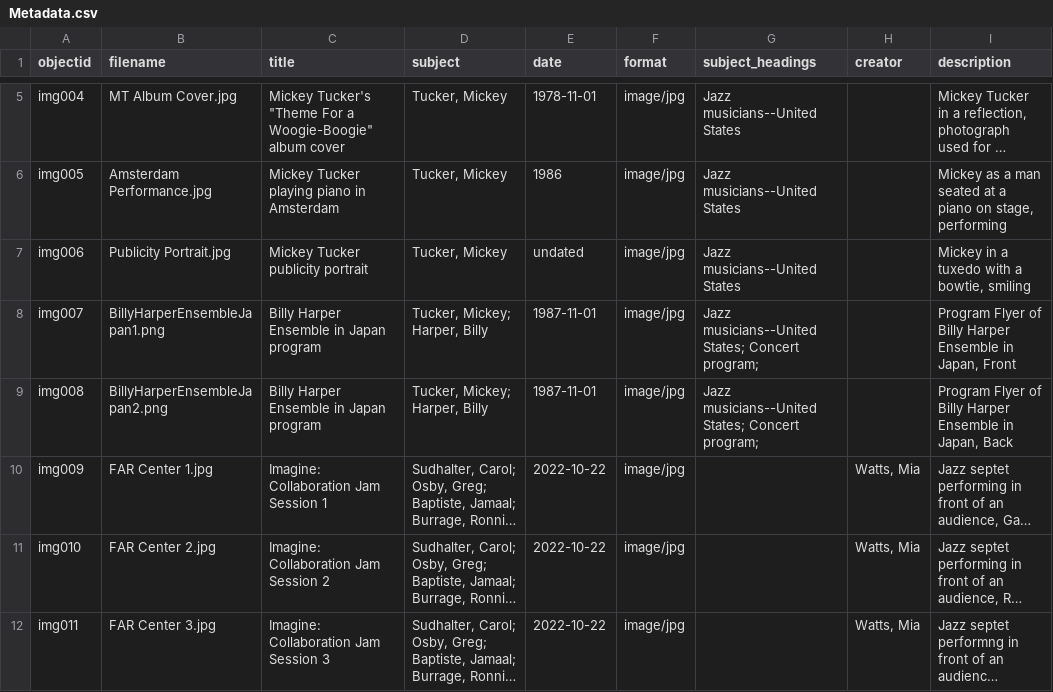
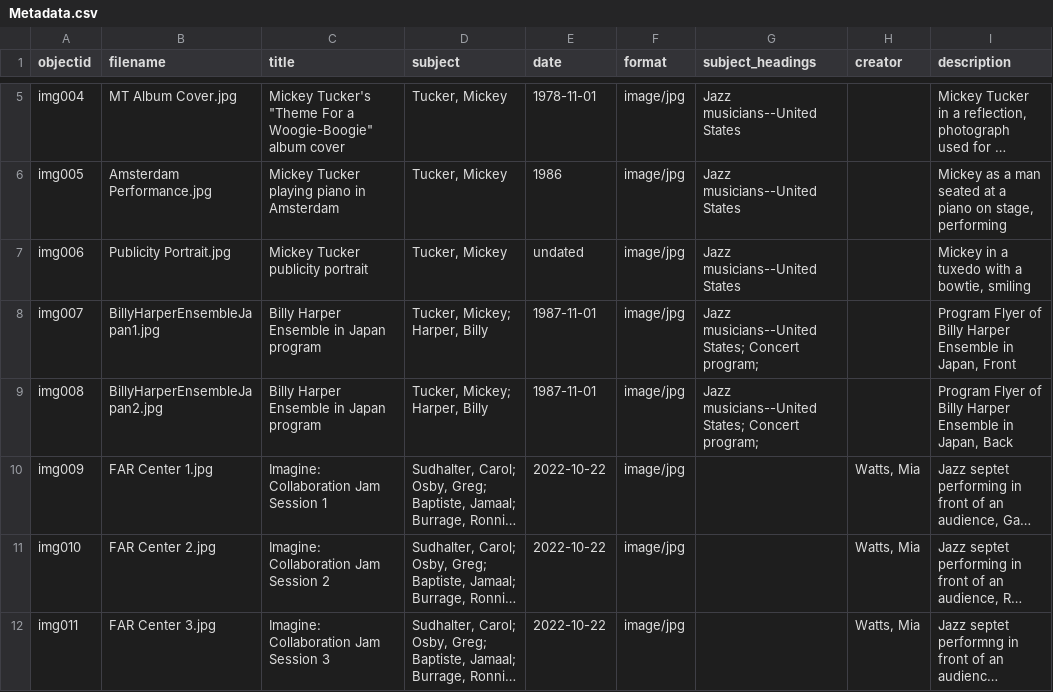
Before and after one commit to miawatts/aaamcmtsc, a CSV file: _data/Metadata.csv, drawn as a sheet; only a part is shown, gaps mark what is left out; long unchanged cells end in …; the diff names each change by its address in the sheet, - before the commit and + after, or states it on an @@ line.

Commit message:
Update Metadata.csv

```diff
--- a/_data/Metadata.csv
+++ b/_data/Metadata.csv
-B8 (filename): BillyHarperEnsembleJapan1.png
+B8 (filename): BillyHarperEnsembleJapan1.jpg
-B9 (filename): BillyHarperEnsembleJapan2.png
+B9 (filename): BillyHarperEnsembleJapan2.jpg
```
